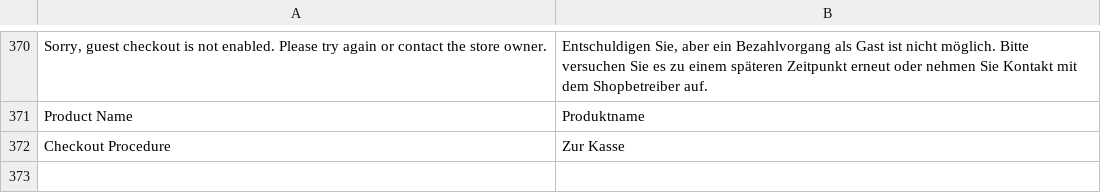
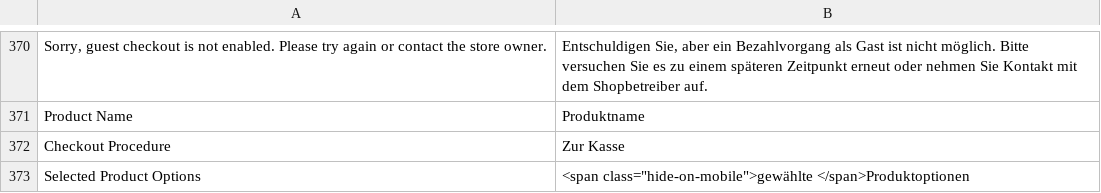
Before and after one commit to b3-it/magento-lts, a CSV file: app/locale/de_DE/Mage_Checkout.csv, drawn as a sheet; only a part is shown, gaps mark what is left out.

```diff
--- a/app/locale/de_DE/Mage_Checkout.csv
+++ b/app/locale/de_DE/Mage_Checkout.csv
@@ -372 +372,2 @@
 "Checkout Procedure","Zur Kasse"
+"Selected Product Options","<span class=""hide-on-mobile"">gewählte </span>Produktoptionen"
```
Also changed, not shown: app/design/frontend/dwd/dwd/locale/de_DE/translate.csv, 26 other files.
